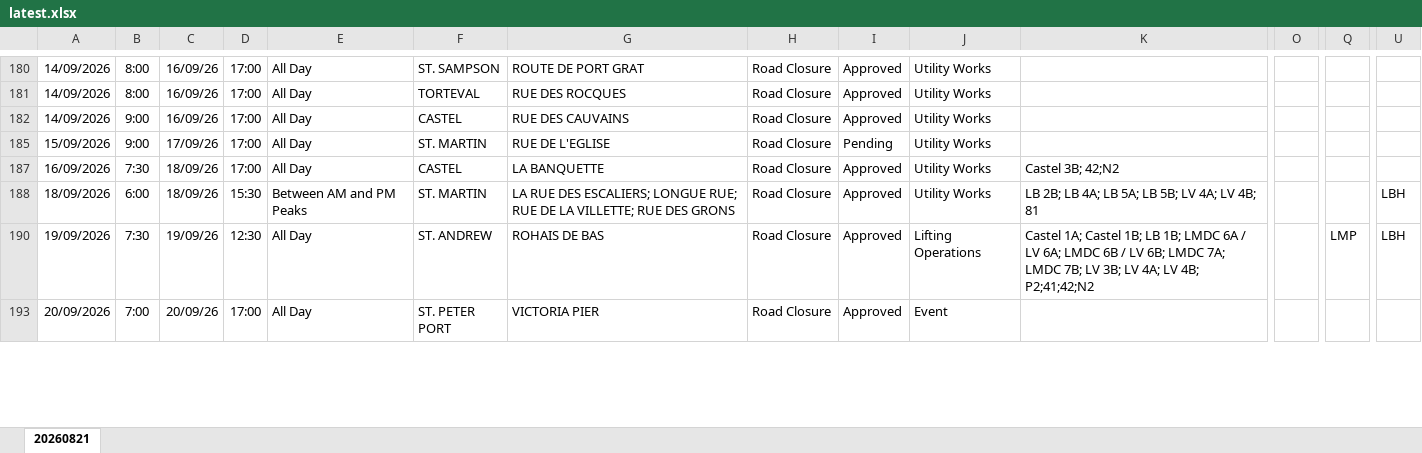
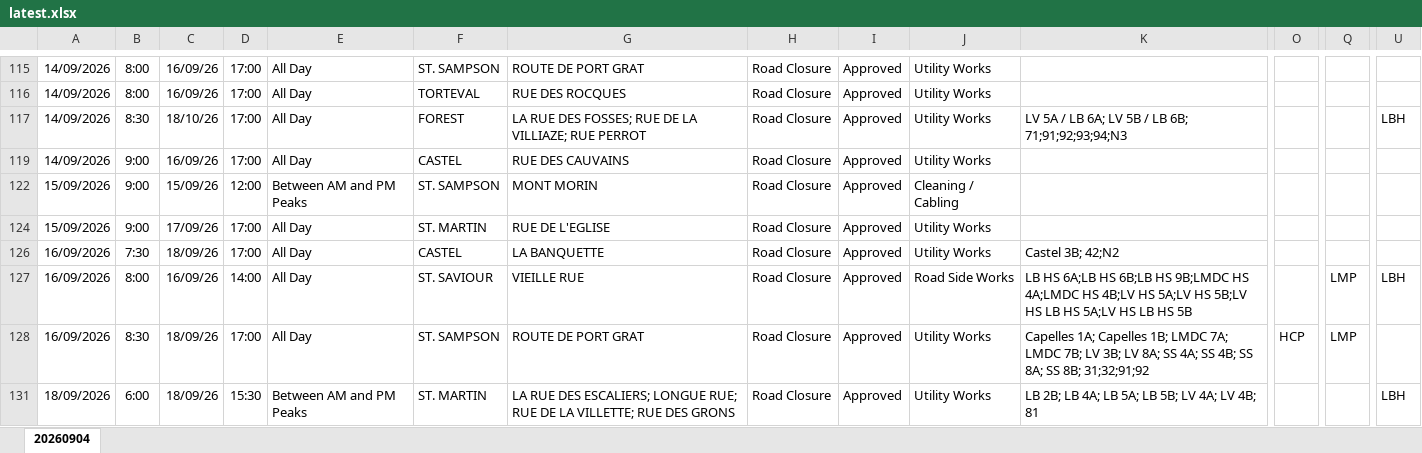
Before and after one commit to The-Quarry/guernsey-roadworks, an Excel workbook: latest.xlsx, sheet 20260904, drawn as a sheet; only a part is shown, gaps mark what is left out; the shorter side is filled out with more unchanged rows; values as stored, in another font and other column widths than the file's, no borders; addresses are those after the commit; rows hold the shown columns only; the diff covers the shown part only; the diff names each change by its address in the sheet, - before the commit and + after, or states it on an @@ line.

```diff
--- a/latest.xlsx (sheet 20260904)
+++ b/latest.xlsx (sheet 20260904)
-sheet tab: 20260821
+sheet tab: 20260904
+row 117: 14/09/2026 | 8:30 | 18/10/26 | 17:00 | All Day | FOREST | LA RUE DES FOSSES; RUE DE LA VILLIAZE; RUE PERROT | Road Closure | Approved | Utility Works | LV 5A / LB 6A; LV 5B / LB 6B; 71;91;92;93;94;N3 |  |  | LBH
+row 122: 15/09/2026 | 9:00 | 15/09/26 | 12:00 | Between AM and PM Peaks | ST. SAMPSON | MONT MORIN | Road Closure | Approved | Cleaning / Cabling
-I124: Pending
+I124: Approved
+row 127: 16/09/2026 | 8:00 | 16/09/26 | 14:00 | All Day | ST. SAVIOUR | VIEILLE RUE | Road Closure | Approved | Road Side Works | LB HS 6A;LB HS 6B;LB HS 9B;LMDC HS 4A;LMDC HS 4B;LV HS 5A;LV HS 5B;LV HS LB HS 5A;LV HS LB HS 5B |  | LMP | LBH
+row 128: 16/09/2026 | 8:30 | 18/09/26 | 17:00 | All Day | ST. SAMPSON | ROUTE DE PORT GRAT | Road Closure | Approved | Utility Works | Capelles 1A; Capelles 1B; LMDC 7A; LMDC 7B; LV 3B; LV 8A; SS 4A; SS 4B; SS 8A; SS 8B; 31;32;91;92 | HCP | LMP
```
Also changed, not shown: 33 added rows, 49 removed rows and 57 edited cells elsewhere in this sheet, hidden cells.
